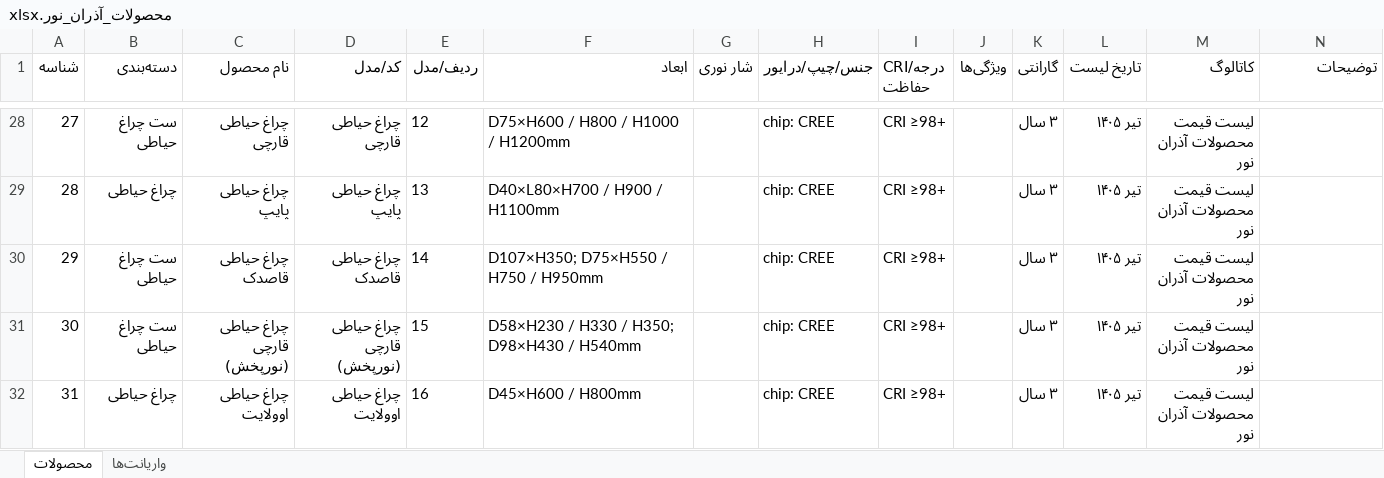
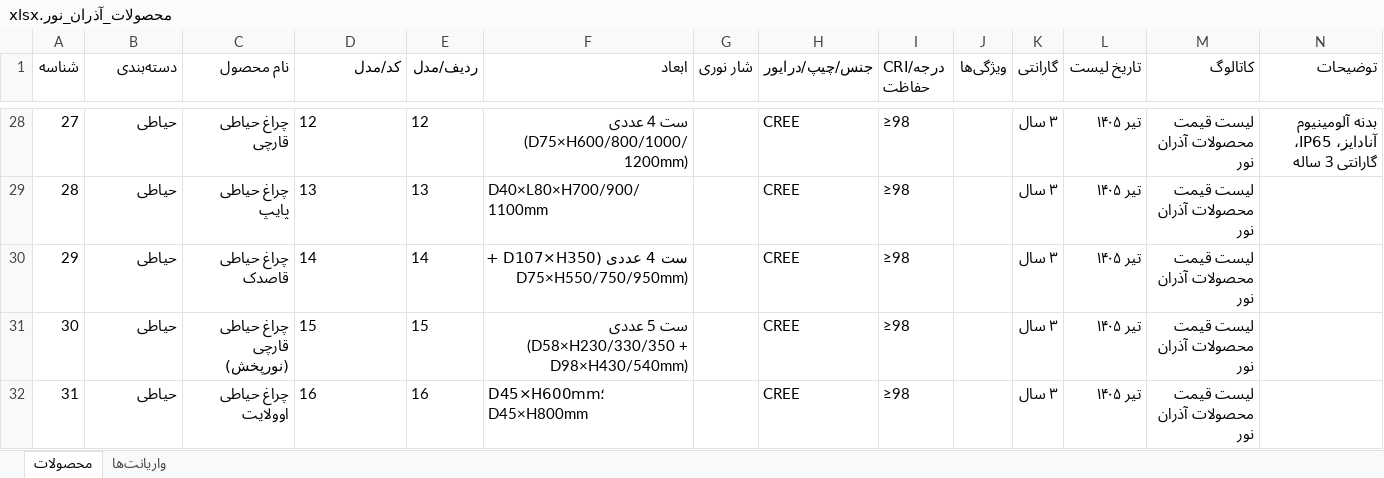
Before and after one commit to matinmohajer/azaran-catalogue, an Excel workbook: محصولات_آذران_نور.xlsx, sheet محصولات, drawn as a sheet; only a part is shown, gaps mark what is left out; values as stored, in another font and other column widths than the file's, no borders; the diff covers the shown part only; the diff names each change by its address in the sheet, - before the commit and + after, or states it on an @@ line.

```diff
--- a/محصولات_آذران_نور.xlsx (sheet محصولات)
+++ b/محصولات_آذران_نور.xlsx (sheet محصولات)
-A1:N1 bold: off
+A1:N1 bold: on
@@ column A (شناسه) renumbered from row 10 down @@
-B28 (دسته‌بندی): ست چراغ حیاطی
+B28 (دسته‌بندی): حیاطی
-D28 (کد/مدل): چراغ حیاطی قارچی
+D28 (کد/مدل): 12
-F28 (ابعاد): D75×H600 / H800 / H1000 / H1200mm
+F28 (ابعاد): ست 4 عددی (D75×H600/800/1000/1200mm)
-H28:H32 (جنس/چیپ/درایور): chip: CREE
+H28:H32 (جنس/چیپ/درایور): CREE
-I28:I32 (CRI/درجه حفاظت): CRI ≥98+
+I28:I32 (CRI/درجه حفاظت): ≥98
-N28 (توضیحات): (empty)
+N28 (توضیحات): بدنه آلومینیوم آنادایز، IP65، گارانتی 3 ساله
-B29 (دسته‌بندی): چراغ حیاطی
+B29 (دسته‌بندی): حیاطی
-D29 (کد/مدل): چراغ حیاطی پایپ
+D29 (کد/مدل): 13
-F29 (ابعاد): D40×L80×H700 / H900 / H1100mm
+F29 (ابعاد): D40×L80×H700/900/1100mm
-B30:B31 (دسته‌بندی): ست چراغ حیاطی
+B30:B31 (دسته‌بندی): حیاطی
-D30 (کد/مدل): چراغ حیاطی قاصدک
+D30 (کد/مدل): 14
-F30 (ابعاد): D107×H350; D75×H550 / H750 / H950mm
+F30 (ابعاد): ست 4 عددی (D107×H350 + D75×H550/750/950mm)
-D31 (کد/مدل): چراغ حیاطی قارچی (نورپخش)
+D31 (کد/مدل): 15
-F31 (ابعاد): D58×H230 / H330 / H350; D98×H430 / H540mm
+F31 (ابعاد): ست 5 عددی (D58×H230/330/350 + D98×H430/540mm)
-B32 (دسته‌بندی): چراغ حیاطی
+B32 (دسته‌بندی): حیاطی
-D32 (کد/مدل): چراغ حیاطی اوولایت
+D32 (کد/مدل): 16
-F32 (ابعاد): D45×H600 / H800mm
+F32 (ابعاد): D45×H600mm؛ D45×H800mm
```
Also changed, not shown: 1 added row, 14 removed rows, 441 edited cells and cell formats elsewhere in this sheet, sheet واریانت‌ها, 49 other files.
